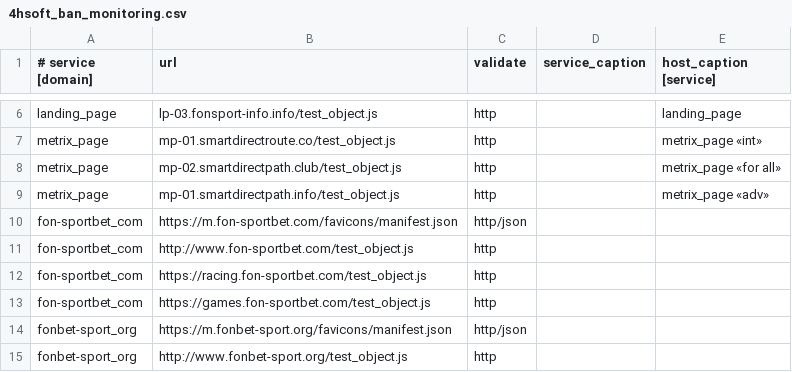
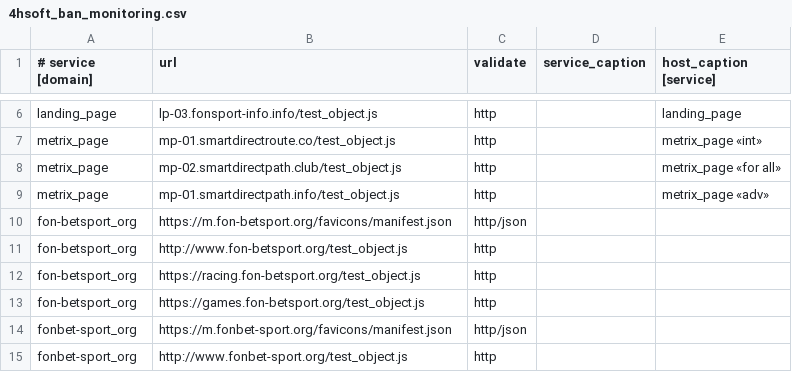
Before and after one commit to fbcloudstuff/apps, a CSV file: ban-monitoring/4hsoft_ban_monitoring.csv, drawn as a sheet; only a part is shown, gaps mark what is left out.

Commit message:
update ban-monitoring.csv

```diff
--- a/ban-monitoring/4hsoft_ban_monitoring.csv
+++ b/ban-monitoring/4hsoft_ban_monitoring.csv
@@ -9,6 +9,6 @@ metrix_page;mp-02.smartdirectpath.club/test_object.js;http;;metrix_page «for al
 metrix_page;mp-01.smartdirectpath.info/test_object.js;http;;metrix_page «adv»
-fon-sportbet_com;https://m.fon-sportbet.com/favicons/manifest.json;http/json;;
-fon-sportbet_com;http://www.fon-sportbet.com/test_object.js;http;;
-fon-sportbet_com;https://racing.fon-sportbet.com/test_object.js;http;;
-fon-sportbet_com;https://games.fon-sportbet.com/test_object.js;http;;
+fon-betsport_org;https://m.fon-betsport.org/favicons/manifest.json;http/json;;
+fon-betsport_org;http://www.fon-betsport.org/test_object.js;http;;
+fon-betsport_org;https://racing.fon-betsport.org/test_object.js;http;;
+fon-betsport_org;https://games.fon-betsport.org/test_object.js;http;;
 fonbet-sport_org;https://m.fonbet-sport.org/favicons/manifest.json;http/json;;
```
